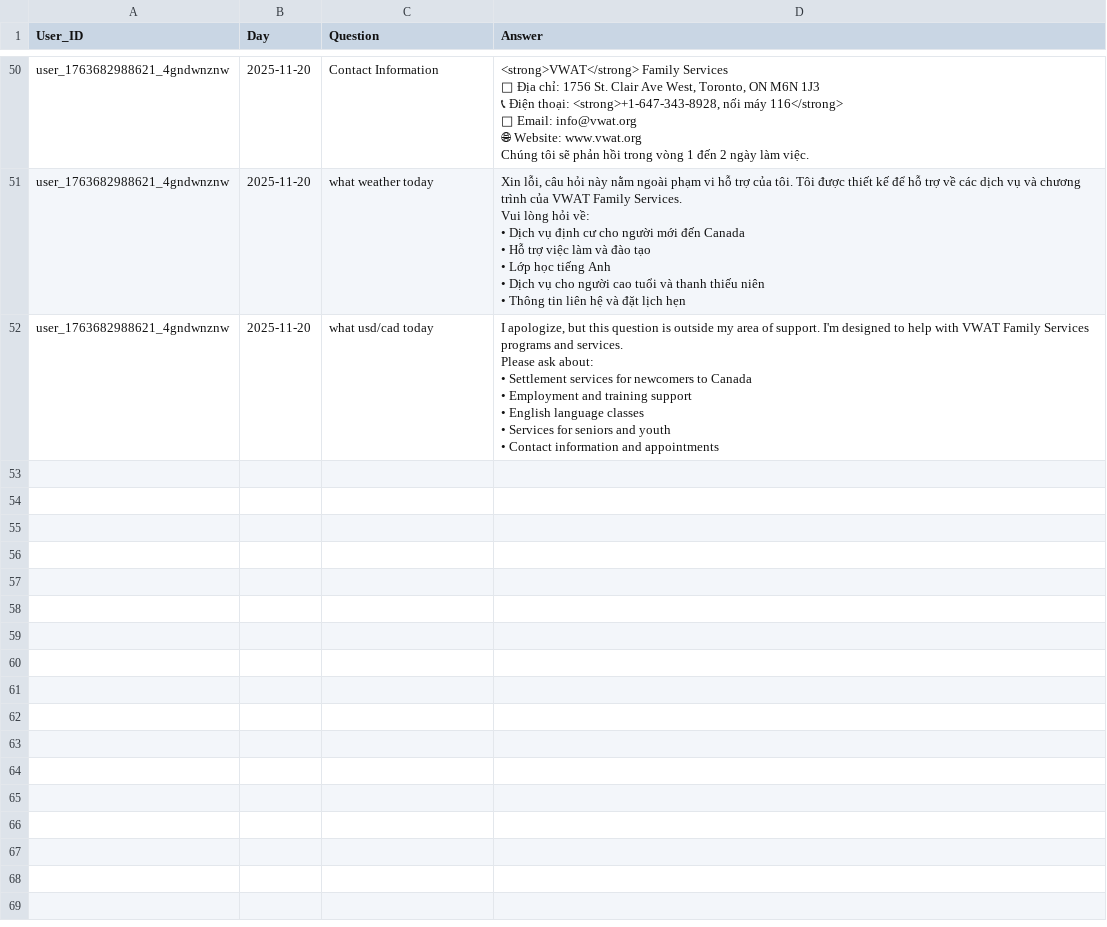
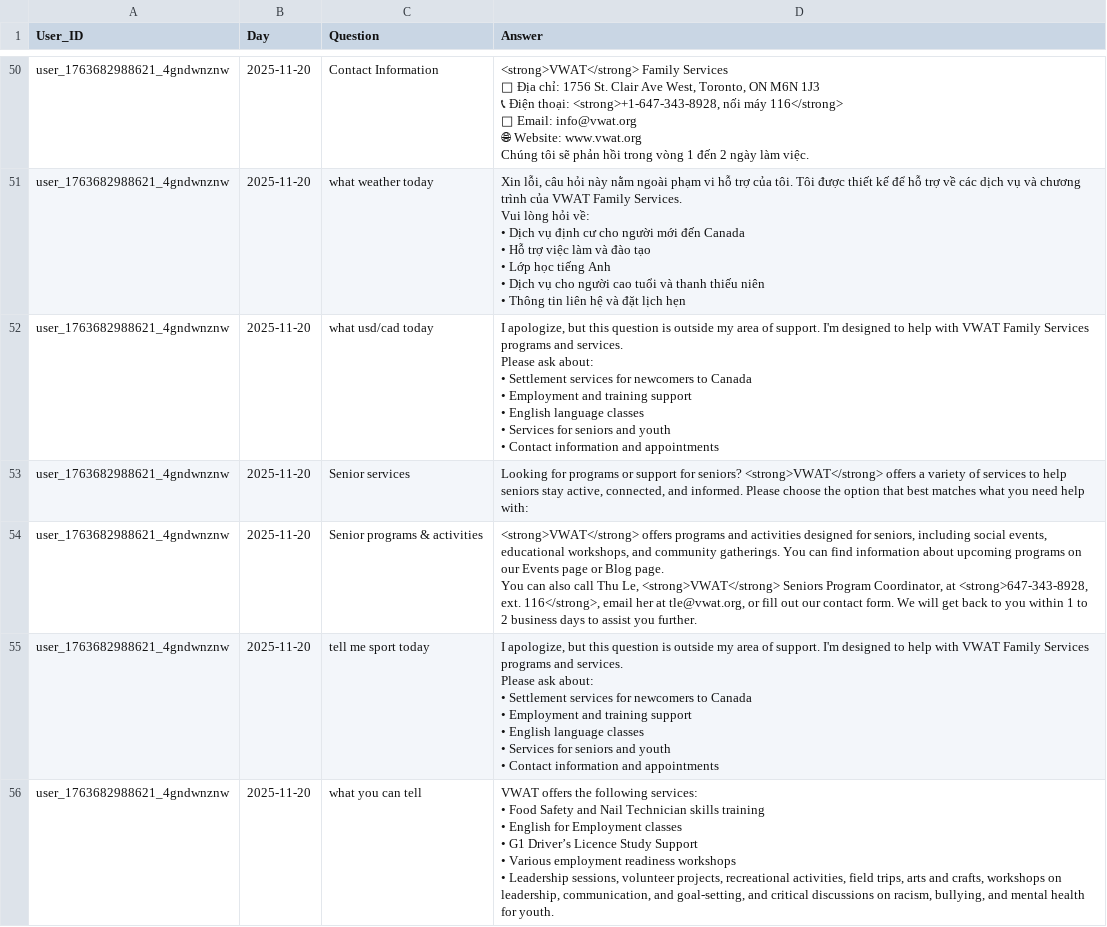
Before and after one commit to Kevin-Nguyen-24/Chatbot_VWAT, a CSV file: data/conversation.csv, drawn as a sheet; only a part is shown, gaps mark what is left out.

```diff
--- a/data/conversation.csv
+++ b/data/conversation.csv
@@ -184 +184,20 @@ Please ask about:
 • Contact information and appointments"
+user_1763682988621_4gndwnznw,2025-11-20,Senior services,"Looking for programs or support for seniors? <strong>VWAT</strong> offers a variety of services to help seniors stay active, connected, and informed. Please choose the option that best matches what you need help with:"
+user_1763682988621_4gndwnznw,2025-11-20,Senior programs & activities,"<strong>VWAT</strong> offers programs and activities designed for seniors, including social events, educational workshops, and community gatherings. You can find information about upcoming programs on our Events page or Blog page.
+
+You can also call Thu Le, <strong>VWAT</strong> Seniors Program Coordinator, at <strong>647-343-8928, ext. 116</strong>, email her at tle@vwat.org, or fill out our contact form. We will get back to you within 1 to 2 business days to assist you further."
+user_1763682988621_4gndwnznw,2025-11-20,tell me sport today,"I apologize, but this question is outside my area of support. I'm designed to help with VWAT Family Services programs and services.
+
+Please ask about:
+• Settlement services for newcomers to Canada
+• Employment and training support
+• English language classes
+• Services for seniors and youth
+• Contact information and appointments"
+user_1763682988621_4gndwnznw,2025-11-20,what you can tell,"VWAT offers the following services:
+
+•   Food Safety and Nail Technician skills training
+•   English for Employment classes
+•   G1 Driver’s Licence Study Support
+•   Various employment readiness workshops
+•   Leadership sessions, volunteer projects, recreational activities, field trips, arts and crafts, workshops on leadership, communication, and goal-setting, and critical discussions on racism, bullying, and mental health for youth."
```
Also changed, not shown: 2 other files.
